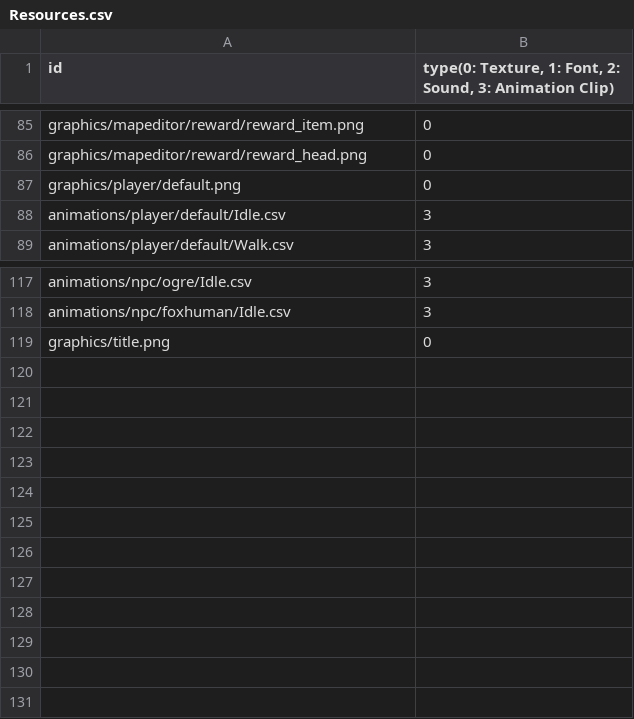
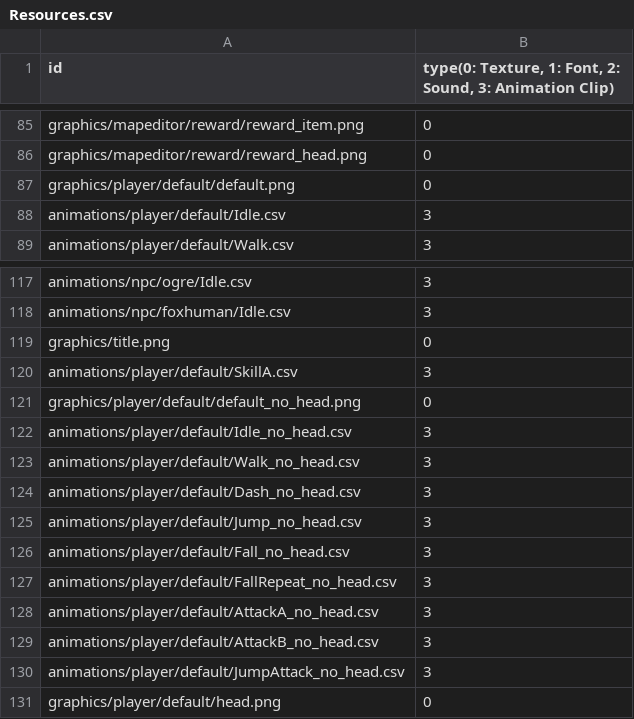
Before and after one commit to MinWooPark98/Skul, a CSV file: skul/skul-bin/Resources.csv, drawn as a sheet; only a part is shown, gaps mark what is left out.

Commit message:
player 스킬 데미지 적용 제외 구현

```diff
--- a/skul/skul-bin/Resources.csv
+++ b/skul/skul-bin/Resources.csv
@@ -86,3 +86,3 @@ graphics/mapeditor/reward/reward_item.png,0
 graphics/mapeditor/reward/reward_head.png,0
-graphics/player/default.png,0
+graphics/player/default/default.png,0
 animations/player/default/Idle.csv,3
@@ -119 +119,13 @@ animations/npc/foxhuman/Idle.csv,3
 graphics/title.png,0
+animations/player/default/SkillA.csv,3
+graphics/player/default/default_no_head.png,0
+animations/player/default/Idle_no_head.csv,3
+animations/player/default/Walk_no_head.csv,3
+animations/player/default/Dash_no_head.csv,3
+animations/player/default/Jump_no_head.csv,3
+animations/player/default/Fall_no_head.csv,3
+animations/player/default/FallRepeat_no_head.csv,3
+animations/player/default/AttackA_no_head.csv,3
+animations/player/default/AttackB_no_head.csv,3
+animations/player/default/JumpAttack_no_head.csv,3
+graphics/player/default/head.png,0
```
Also changed, not shown: skul/skul-bin/animations/player/default/AttackA.csv, skul/skul-bin/animations/player/default/AttackB.csv, 31 other files.
